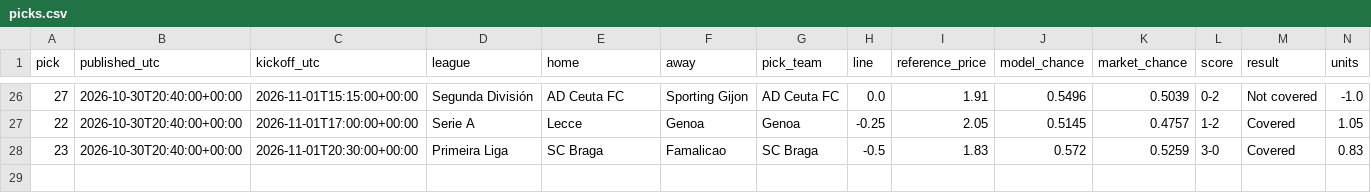
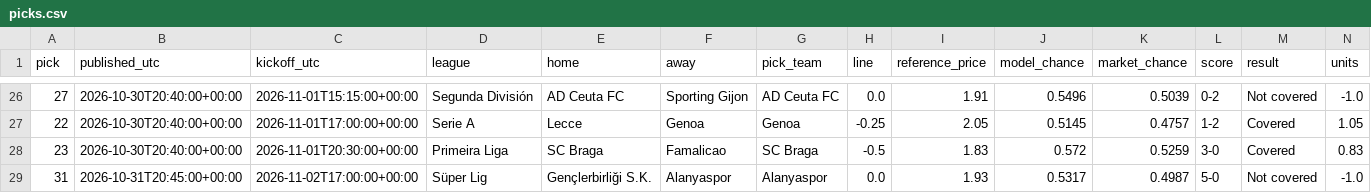
Before and after one commit to piopio314/aibootroom-site, a CSV file: data/picks.csv, drawn as a sheet; only a part is shown, gaps mark what is left out; rows hold the shown columns only; the diff names each change by its address in the sheet, - before the commit and + after, or states it on an @@ line.

Commit message:
Auto data: model 36 picks, 28 settled;

```diff
--- a/data/picks.csv
+++ b/data/picks.csv
+row 29: 31 | 2026-10-31T20:45:00+00:00 | 2026-11-02T17:00:00+00:00 | Süper Lig | Gençlerbirliği S.K. | Alanyaspor | Alanyaspor | 0.0 | 1.93 | 0.5317 | 0.4987 | 5-0 | Not covered | -1.0
```
Also changed, not shown: 2 other files.
